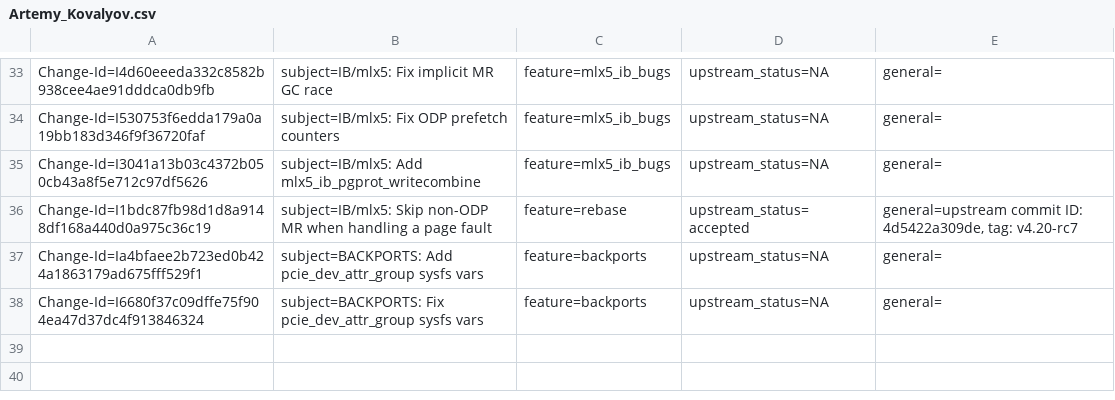
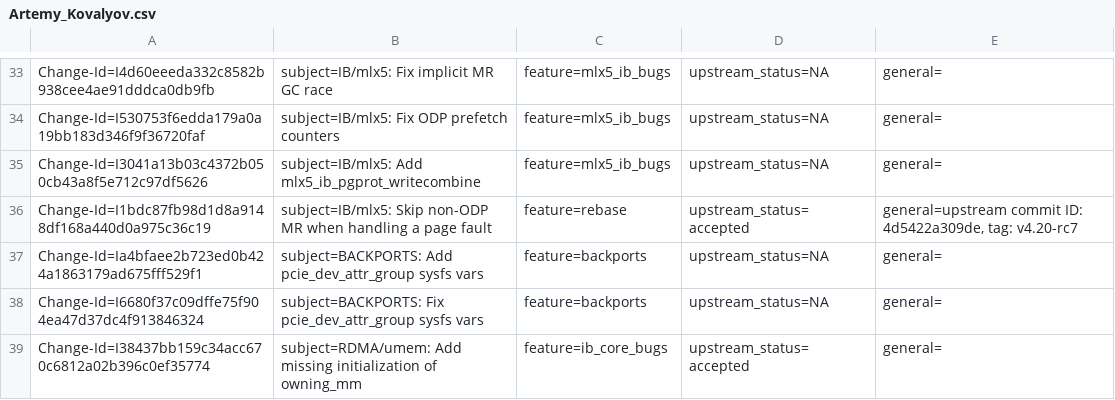
Before and after one commit to Shun-Hao/mlnx-ofa_kernel-4.6-1.0.1.1-rhel7.3, a CSV file: metadata/Artemy_Kovalyov.csv, drawn as a sheet; only a part is shown, gaps mark what is left out.

Commit message:
RDMA/umem: Add missing initialization of owning_mm
When allocating a umem leaf for implicit ODP MR during page fault the
field owning_mm was not set.

Initialize and take a reference on this field to avoid kernel panic when
trying to access this field.

 BUG: unable to handle kernel NULL pointer dereference at 0000000000000058
 PGD 800000022dfed067 P4D 800000022dfed067 PUD 22dfcf067 PMD 0
 Oops: 0000 [#1] SMP PTI
 CPU: 0 PID: 634 Comm: kworker/u33:0 Not tainted 4.20.0-rc6+ #89
 Hardware name: Red Hat KVM, BIOS 0.5.1 01/01/2011
 Workqueue: mlx5_ib_page_fault mlx5_ib_eqe_pf_action [mlx5_ib]
 RIP: 0010:ib_umem_odp_map_dma_pages+0xf3/0x710 [ib_core]
 Code: 45 c0 48 21 f3 48 89 75 b0 31 f6 4a 8d 04 33 48 89 45 a8 49 8b 44 24 60 48 8b 78 10 e8 66 16 a8 c5 49 8b 54 24 08 48 89 45 98 <8b> 42 58 85 c0 0f 84 8e 05 00 00 8d 48 01 48 8d 72 58 f0 0f b1 4a
 RSP: 0000:ffffb610813a7c20 EFLAGS: 00010202
 RAX: ffff95ace6e8ac80 RBX: 0000000000000000 RCX: 000000000000000c
 RDX: 0000000000000000 RSI: 0000000000000850 RDI: ffff95aceaadae80
 RBP: ffffb610813a7ce0 R08: 0000000000000000 R09: 0000000000080c77
 R10: ffff95acfffdbd00 R11: 0000000000000000 R12: ffff95aceaa20a00
 R13: 0000000000001000 R14: 0000000000001000 R15: 000000000000000c
 FS:  0000000000000000(0000) GS:ffff95acf7800000(0000) knlGS:0000000000000000
 CS:  0010 DS: 0000 ES: 0000 CR0: 0000000080050033
 CR2: 0000000000000058 CR3: 000000022c834001 CR4: 00000000001606f0
 Call Trace:
  pagefault_single_data_segment+0x1df/0xc60 [mlx5_ib]
  mlx5_ib_eqe_pf_action+0x7bc/0xa70 [mlx5_ib]
  ? __switch_to+0xe1/0x470
  process_one_work+0x174/0x390
  worker_thread+0x4f/0x3e0
  kthread+0x102/0x140
  ? drain_workqueue+0x130/0x130
  ? kthread_stop+0x110/0x110
  ret_from_fork+0x1f/0x30

issue: 1695882
Change-Id: I38437bb159c34acc670c6812a02b396c0ef35774
Signed-off-by: Artemy Kovalyov <artemyko@mellanox.com>
Signed-off-by: Moni Shoua <monis@mellanox.com>
Signed-off-by: Leon Romanovsky <leonro@mellanox.com>
Signed-off-by: Jason Gunthorpe <jgg@mellanox.com>

```diff
--- a/metadata/Artemy_Kovalyov.csv
+++ b/metadata/Artemy_Kovalyov.csv
@@ -38 +38,2 @@ Change-Id=Ia4bfaee2b723ed0b424a1863179ad675fff529f1; subject=BACKPORTS: Add pcie
 Change-Id=I6680f37c09dffe75f904ea47d37dc4f913846324; subject=BACKPORTS: Fix pcie_dev_attr_group sysfs vars; feature=backports; upstream_status=NA; general=;
+Change-Id=I38437bb159c34acc670c6812a02b396c0ef35774; subject=RDMA/umem: Add missing initialization of owning_mm; feature=ib_core_bugs; upstream_status=accepted; general=;
```
Also changed, not shown: 1 other file.
